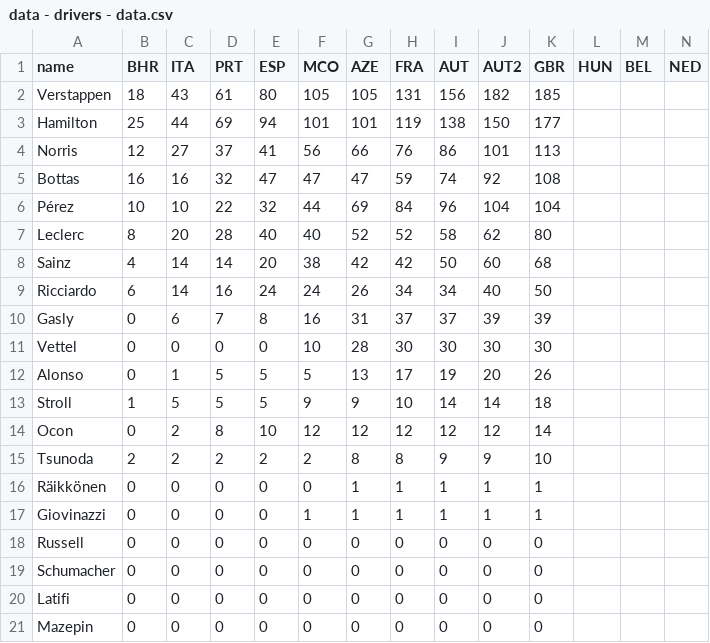
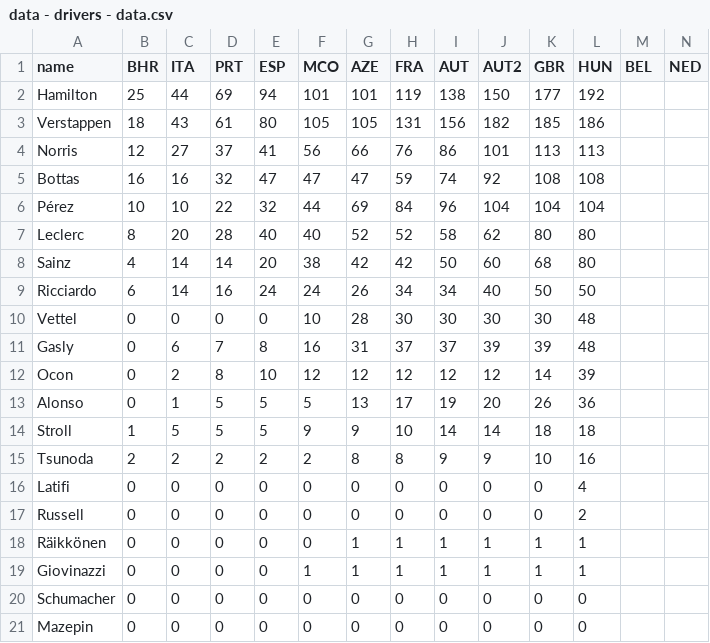
Before and after one commit to ebuddj/2021-f1standings, a CSV file: media/data/data - drivers - data.csv, drawn as a sheet; only a part is shown; removed rows and columns are numbered as before the commit, all else as after; rows hold the shown columns only; the diff names each change by its address in the sheet, - before the commit and + after, or states it on an @@ line.

```diff
--- a/media/data/data - drivers - data.csv
+++ b/media/data/data - drivers - data.csv
-row 2: Verstappen | 18 | 43 | 61 | 80 | 105 | 105 | 131 | 156 | 182 | 185
-L2 (HUN): (empty)
+L2 (HUN): 192
+row 3: Verstappen | 18 | 43 | 61 | 80 | 105 | 105 | 131 | 156 | 182 | 185 | 186
-L4 (HUN): (empty)
+L4 (HUN): 113
-L5 (HUN): (empty)
+L5 (HUN): 108
-L6 (HUN): (empty)
+L6 (HUN): 104
-L7:L8 (HUN): (empty)
+L7:L8 (HUN): 80
-L9 (HUN): (empty)
+L9 (HUN): 50
-row 10: Gasly | 0 | 6 | 7 | 8 | 16 | 31 | 37 | 37 | 39 | 39
-L10 (HUN): (empty)
+L10 (HUN): 48
+row 11: Gasly | 0 | 6 | 7 | 8 | 16 | 31 | 37 | 37 | 39 | 39 | 48
+row 12: Ocon | 0 | 2 | 8 | 10 | 12 | 12 | 12 | 12 | 12 | 14 | 39
-L13 (HUN): (empty)
+L13 (HUN): 36
-L14 (HUN): (empty)
+L14 (HUN): 18
-row 14: Ocon | 0 | 2 | 8 | 10 | 12 | 12 | 12 | 12 | 12 | 14
-L15 (HUN): (empty)
+L15 (HUN): 16
+row 16: Latifi | 0 | 0 | 0 | 0 | 0 | 0 | 0 | 0 | 0 | 0 | 4
+row 17: Russell | 0 | 0 | 0 | 0 | 0 | 0 | 0 | 0 | 0 | 0 | 2
-L18:L19 (HUN): (empty)
+L18:L19 (HUN): 1
-row 18: Russell | 0 | 0 | 0 | 0 | 0 | 0 | 0 | 0 | 0 | 0
-L20 (HUN): (empty)
+L20 (HUN): 0
-row 20: Latifi | 0 | 0 | 0 | 0 | 0 | 0 | 0 | 0 | 0 | 0
-L21 (HUN): (empty)
+L21 (HUN): 0
```
Also changed, not shown: media/data/data - teams - data.csv, 1 other file.
